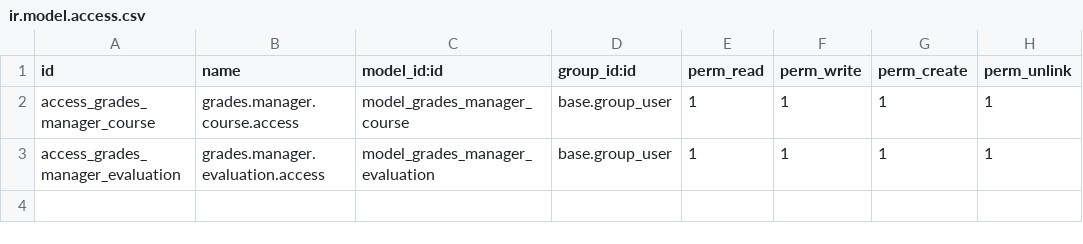
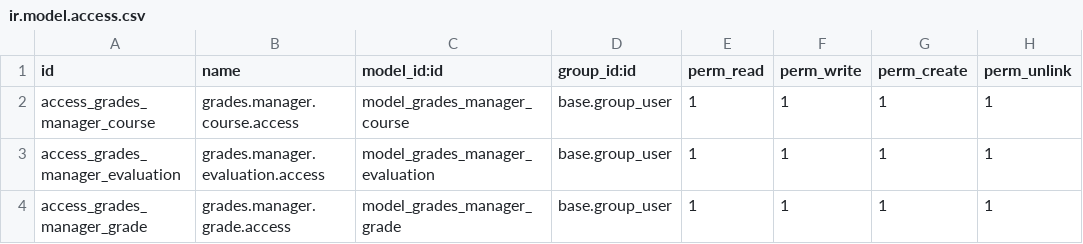
Before and after one commit to martinbrusco/grades_manager, a CSV file: security/ir.model.access.csv, drawn as a sheet; the diff names each change by its address in the sheet, - before the commit and + after, or states it on an @@ line.

```diff
--- a/security/ir.model.access.csv
+++ b/security/ir.model.access.csv
+row 4: access_grades_manager_grade | grades.manager.grade.access | model_grades_manager_grade | base.group_user | 1 | 1 | 1 | 1
```
Also changed, not shown: 9 other files.
